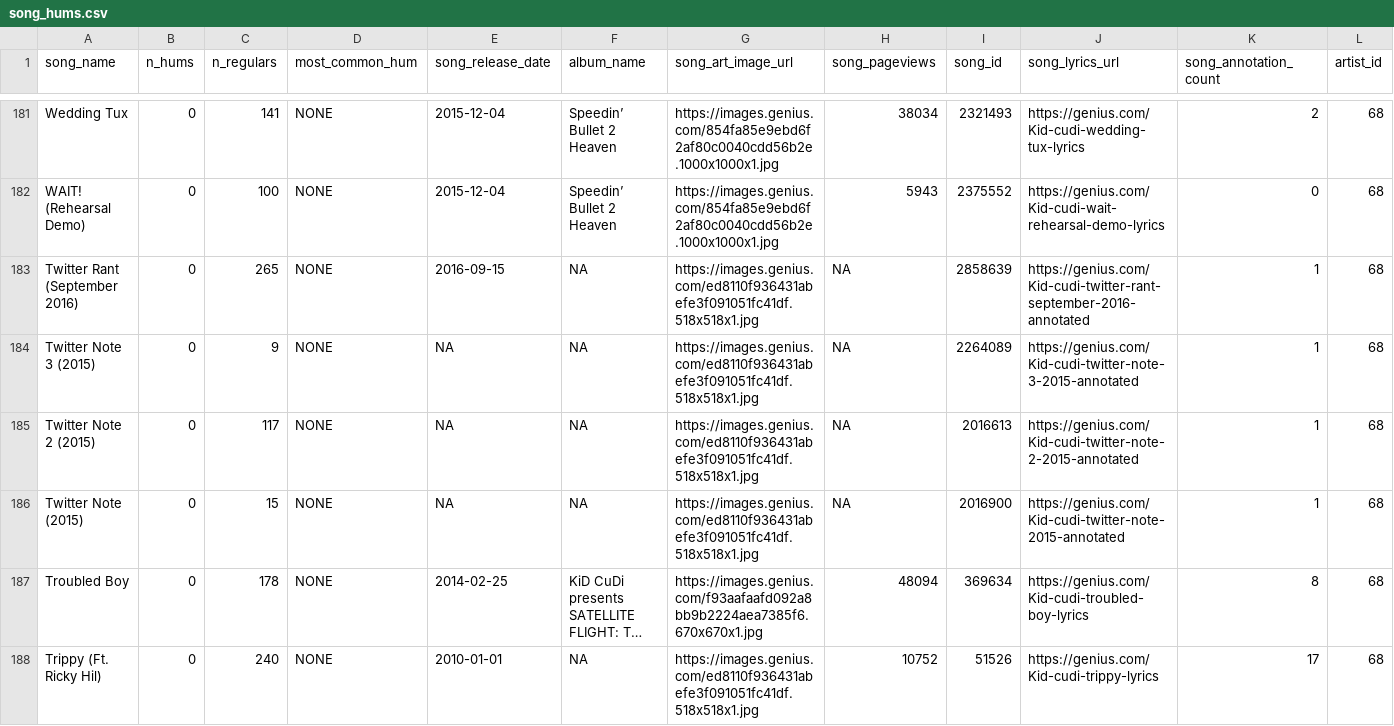
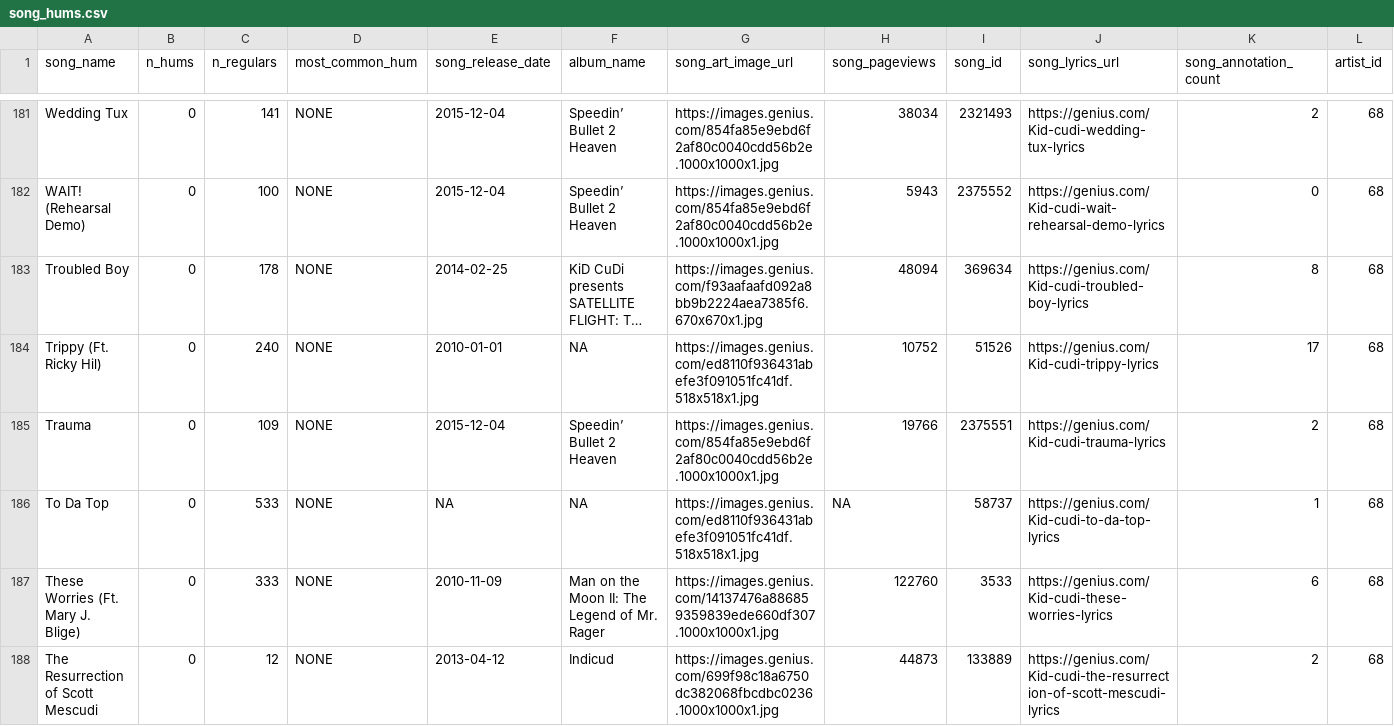
Before and after one commit to connorrothschild/cudi-hums, a CSV file: public/data/song_hums.csv, drawn as a sheet; only a part is shown, gaps mark what is left out; the shorter side is filled out with more unchanged rows; long unchanged cells end in …; rows hold the shown columns only; the diff names each change by its address in the sheet, - before the commit and + after, or states it on an @@ line.

```diff
--- a/public/data/song_hums.csv
+++ b/public/data/song_hums.csv
-row 183: Twitter Rant (September 2016) | 0 | 265 | NONE | 2016-09-15 | NA | https://images.genius.com/ed8110f936431abefe3f091051fc41df.518x518x1.jpg | NA | 2858639 | https://genius.com/Kid-cudi-twitter-rant-september-2016-annotated | 1 | 68
-row 184: Twitter Note 3 (2015) | 0 | 9 | NONE | NA | NA | https://images.genius.com/ed8110f936431abefe3f091051fc41df.518x518x1.jpg | NA | 2264089 | https://genius.com/Kid-cudi-twitter-note-3-2015-annotated | 1 | 68
-row 185: Twitter Note 2 (2015) | 0 | 117 | NONE | NA | NA | https://images.genius.com/ed8110f936431abefe3f091051fc41df.518x518x1.jpg | NA | 2016613 | https://genius.com/Kid-cudi-twitter-note-2-2015-annotated | 1 | 68
-row 186: Twitter Note (2015) | 0 | 15 | NONE | NA | NA | https://images.genius.com/ed8110f936431abefe3f091051fc41df.518x518x1.jpg | NA | 2016900 | https://genius.com/Kid-cudi-twitter-note-2015-annotated | 1 | 68
```
Also changed, not shown: 3 other files.
